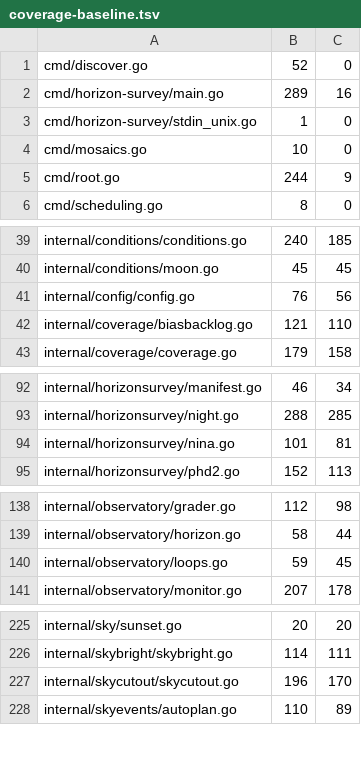
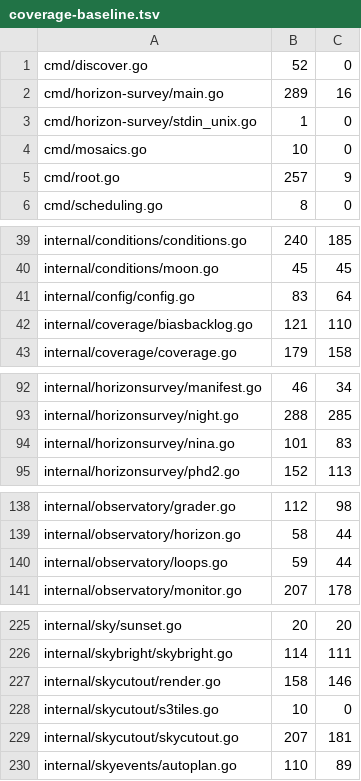
Before and after one commit to USA-RedDragon/astro-stacker, a TSV file: .github/coverage-baseline.tsv, drawn as a sheet; only a part is shown, gaps mark what is left out; the diff covers the shown part only.

```diff
--- a/.github/coverage-baseline.tsv
+++ b/.github/coverage-baseline.tsv
@@ -4,3 +4,3 @@ cmd/horizon-survey/stdin_unix.go	1	0
 cmd/mosaics.go	10	0
-cmd/root.go	244	9
+cmd/root.go	257	9
 cmd/scheduling.go	8	0
@@ -40,3 +40,3 @@ internal/conditions/conditions.go	240	185
 internal/conditions/moon.go	45	45
-internal/config/config.go	76	56
+internal/config/config.go	83	64
 internal/coverage/biasbacklog.go	121	110
@@ -93,3 +93,3 @@ internal/horizonsurvey/manifest.go	46	34
 internal/horizonsurvey/night.go	288	285
-internal/horizonsurvey/nina.go	101	81
+internal/horizonsurvey/nina.go	101	83
 internal/horizonsurvey/phd2.go	152	113
@@ -139,3 +139,3 @@ internal/observatory/grader.go	112	98
 internal/observatory/horizon.go	58	44
-internal/observatory/loops.go	59	45
+internal/observatory/loops.go	59	44
 internal/observatory/monitor.go	207	178
@@ -226,3 +226,5 @@ internal/sky/sunset.go	20	20
 internal/skybright/skybright.go	114	111
-internal/skycutout/skycutout.go	196	170
+internal/skycutout/render.go	158	146
+internal/skycutout/s3tiles.go	10	0
+internal/skycutout/skycutout.go	207	181
 internal/skyevents/autoplan.go	110	89
```
Also changed, not shown: 1 edited cell elsewhere in this file, 1 other file.
